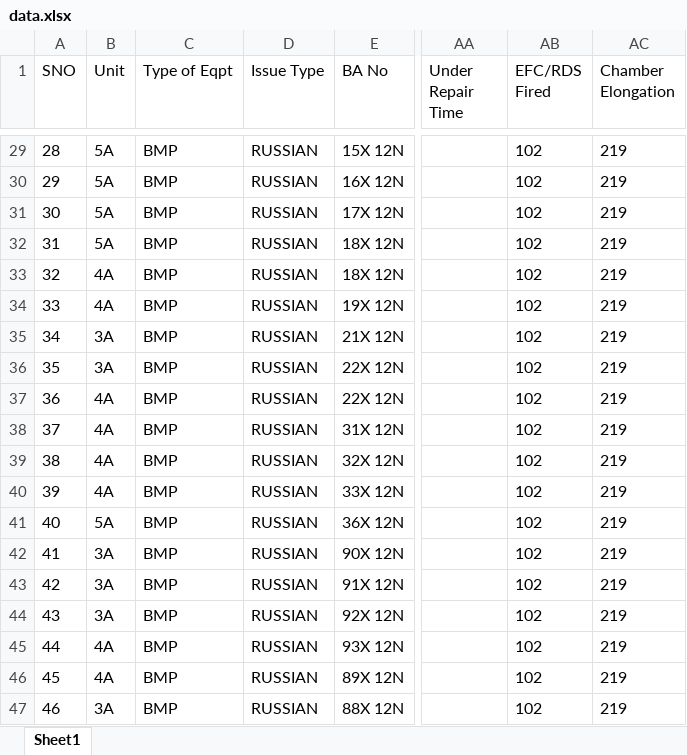
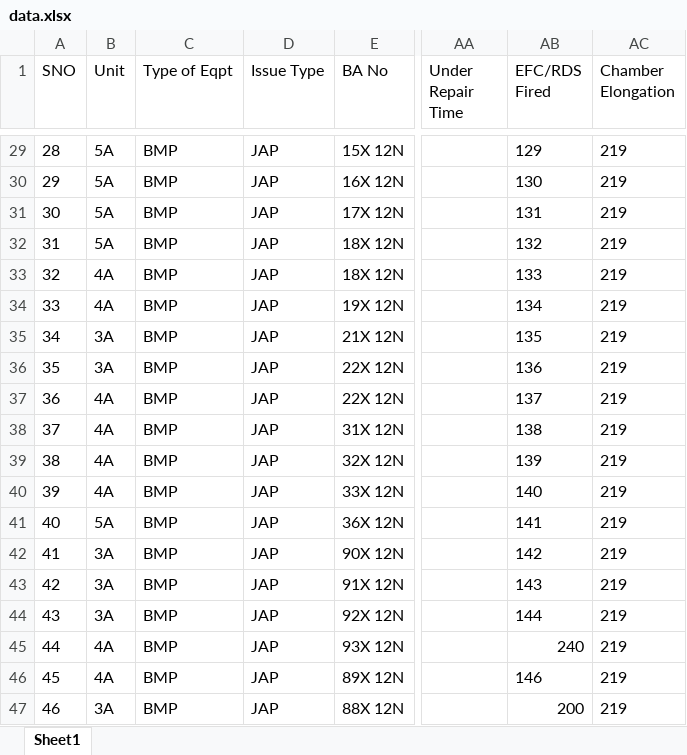
Before and after one commit to ng2000/army-tanks, an Excel workbook: data.xlsx, sheet Sheet1, drawn as a sheet; only a part is shown, gaps mark what is left out; values as stored, in another font and other column widths than the file's, no borders; the diff covers the shown part only; the diff names each change by its address in the sheet, - before the commit and + after, or states it on an @@ line.

```diff
--- a/data.xlsx (sheet Sheet1)
+++ b/data.xlsx (sheet Sheet1)
-D29:D47 (Issue Type): RUSSIAN
+D29:D47 (Issue Type): JAP
-AB29 (EFC/RDS Fired): 102
+AB29 (EFC/RDS Fired): 129
-AB30 (EFC/RDS Fired): 102
+AB30 (EFC/RDS Fired): 130
-AB31 (EFC/RDS Fired): 102
+AB31 (EFC/RDS Fired): 131
-AB32 (EFC/RDS Fired): 102
+AB32 (EFC/RDS Fired): 132
-AB33 (EFC/RDS Fired): 102
+AB33 (EFC/RDS Fired): 133
-AB34 (EFC/RDS Fired): 102
+AB34 (EFC/RDS Fired): 134
-AB35 (EFC/RDS Fired): 102
+AB35 (EFC/RDS Fired): 135
-AB36 (EFC/RDS Fired): 102
+AB36 (EFC/RDS Fired): 136
-AB37 (EFC/RDS Fired): 102
+AB37 (EFC/RDS Fired): 137
-AB38 (EFC/RDS Fired): 102
+AB38 (EFC/RDS Fired): 138
-AB39 (EFC/RDS Fired): 102
+AB39 (EFC/RDS Fired): 139
-AB40 (EFC/RDS Fired): 102
+AB40 (EFC/RDS Fired): 140
-AB41 (EFC/RDS Fired): 102
+AB41 (EFC/RDS Fired): 141
-AB42 (EFC/RDS Fired): 102
+AB42 (EFC/RDS Fired): 142
-AB43 (EFC/RDS Fired): 102
+AB43 (EFC/RDS Fired): 143
-AB44 (EFC/RDS Fired): 102
+AB44 (EFC/RDS Fired): 144
-AB45 (EFC/RDS Fired): 102
+AB45 (EFC/RDS Fired): 240
-AB46 (EFC/RDS Fired): 102
+AB46 (EFC/RDS Fired): 146
-AB47 (EFC/RDS Fired): 102
+AB47 (EFC/RDS Fired): 200
```
Also changed, not shown: 50 edited cells elsewhere in this sheet.
